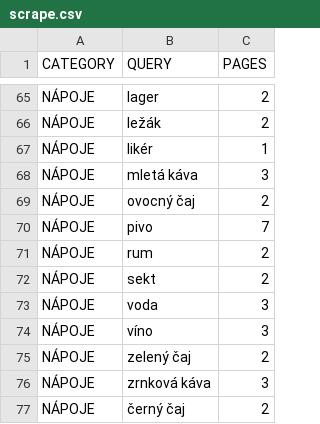
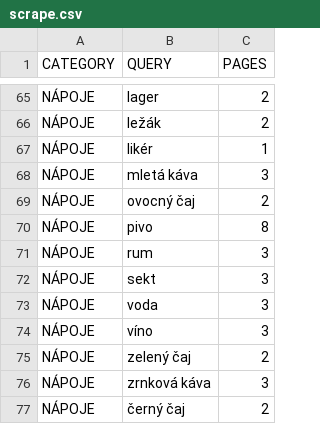
Before and after one commit to mxdpeep/koopi, a CSV file: go/scrape.csv, drawn as a sheet; only a part is shown, gaps mark what is left out.

Commit message:
automatic update

```diff
--- a/go/scrape.csv
+++ b/go/scrape.csv
@@ -69,5 +69,5 @@ NÁPOJE,mletá káva,3
 NÁPOJE,ovocný čaj,2
-NÁPOJE,pivo,7
-NÁPOJE,rum,2
-NÁPOJE,sekt,2
+NÁPOJE,pivo,8
+NÁPOJE,rum,3
+NÁPOJE,sekt,3
 NÁPOJE,voda,3
```
